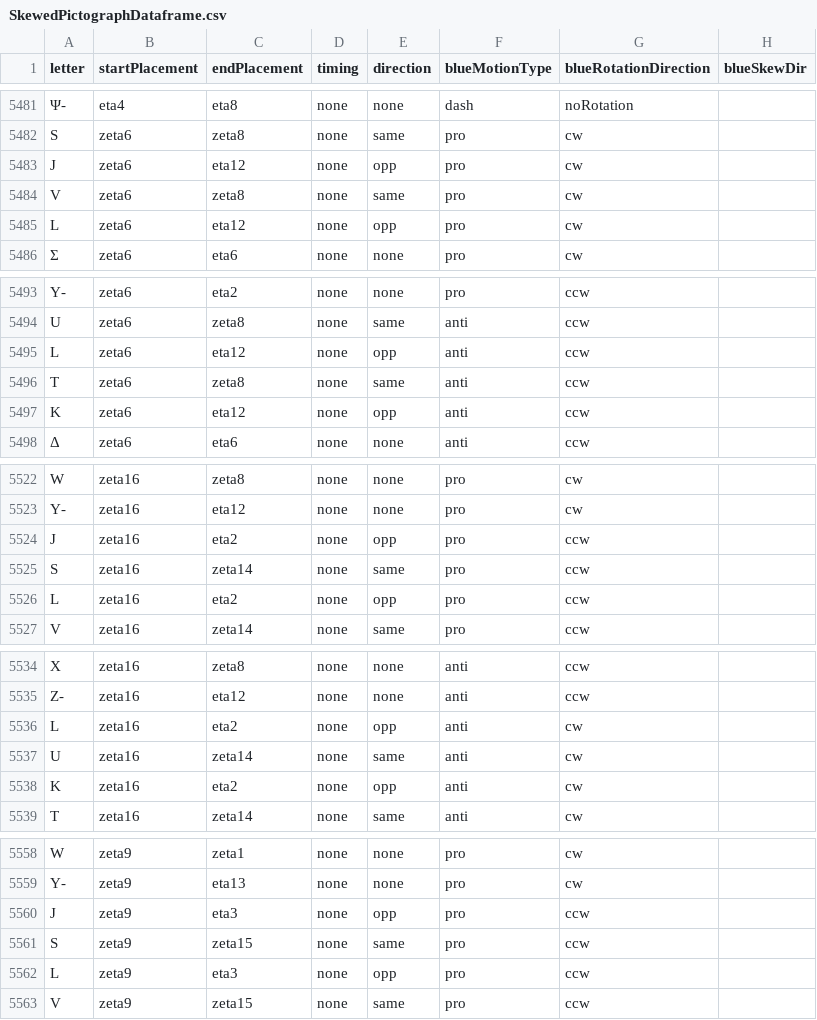
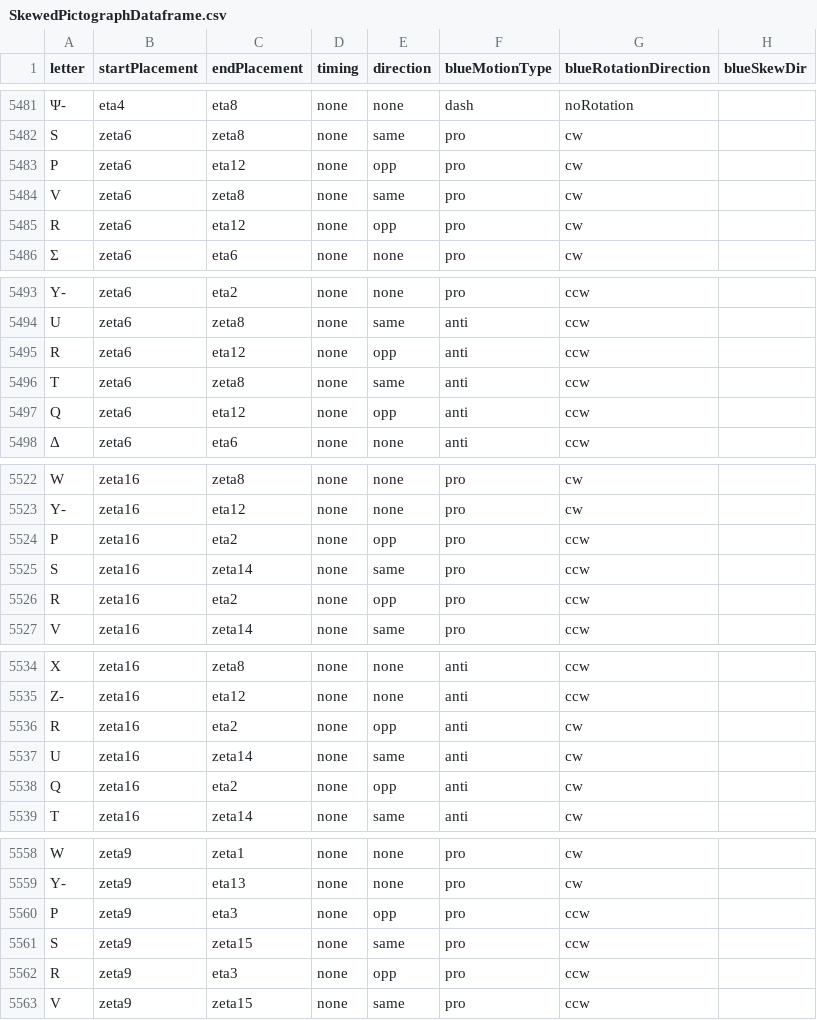
Before and after one commit to austencloud/flow-arts-composer, a CSV file: static/data/pictographs/SkewedPictographDataframe.csv, drawn as a sheet; only a part is shown, gaps mark what is left out; the diff covers the shown part only; the diff names each change by its address in the sheet, - before the commit and + after, or states it on an @@ line.

```diff
--- a/static/data/pictographs/SkewedPictographDataframe.csv
+++ b/static/data/pictographs/SkewedPictographDataframe.csv
-A5483 (letter): J
+A5483 (letter): P
-A5485 (letter): L
+A5485 (letter): R
-A5495 (letter): L
+A5495 (letter): R
-A5497 (letter): K
+A5497 (letter): Q
-A5524 (letter): J
+A5524 (letter): P
-A5526 (letter): L
+A5526 (letter): R
-A5536 (letter): L
+A5536 (letter): R
-A5538 (letter): K
+A5538 (letter): Q
-A5560 (letter): J
+A5560 (letter): P
-A5562 (letter): L
+A5562 (letter): R
```
Also changed, not shown: 118 edited cells elsewhere in this file, mcp-server-pkg/assets/data/pictographs/SkewedPictographDataframe.csv, 6 other files.
